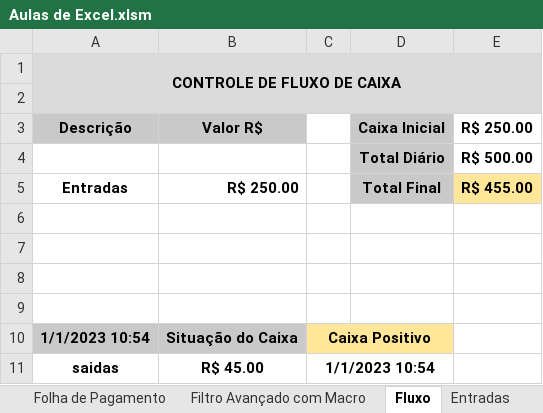
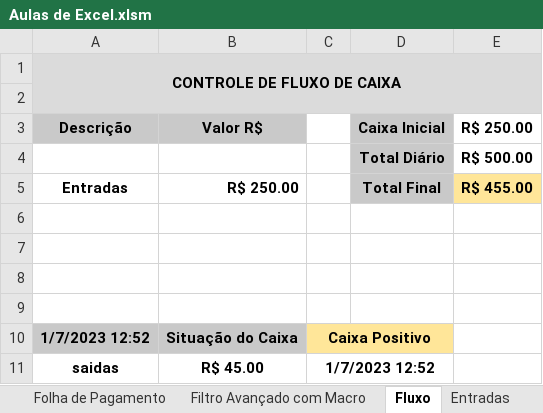
Before and after one commit to Leal2021/Livros, an Excel workbook: Aulas de Excel.xlsm, sheet Fluxo, drawn as a sheet; values as stored, in another font and other column widths than the file's, no borders; charts and pictures and conditional formats not drawn; the diff names each change by its address in the sheet, - before the commit and + after, or states it on an @@ line.

```diff
--- a/Aulas de Excel.xlsm (sheet Fluxo)
+++ b/Aulas de Excel.xlsm (sheet Fluxo)
-A10 (Descrição): 1/1/2023 10:54
+A10 (Descrição): 1/7/2023 12:52
-C11: 1/1/2023 10:54
+C11: 1/7/2023 12:52
```
Also changed, not shown: sheet Função Escolher, sheet Nota Fiscal, other sheet tabs, charts or pictures.
